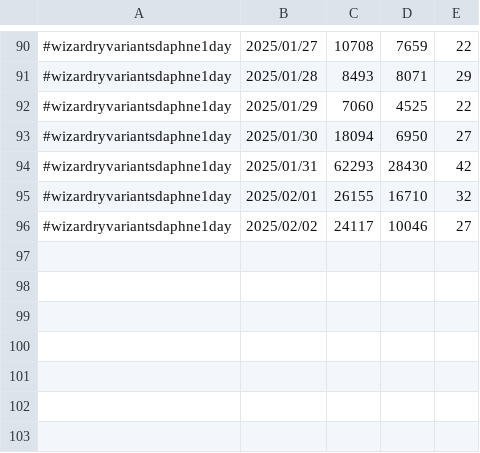
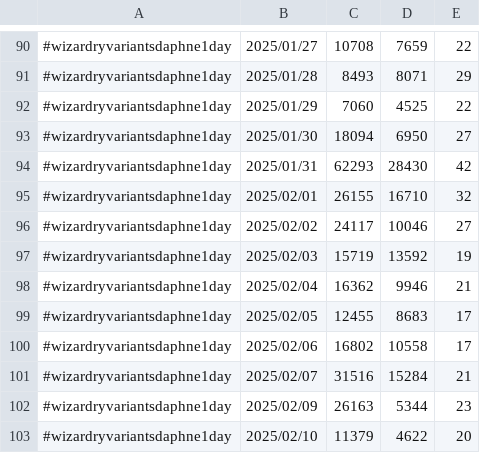
Before and after one commit to iwakiridrcm/youtube-find, a CSV file: wizardryvariantsdaphne1day/wizardryvariantsdaphne1day.csv, drawn as a sheet; only a part is shown, gaps mark what is left out; the diff names each change by its address in the sheet, - before the commit and + after, or states it on an @@ line.

```diff
--- a/wizardryvariantsdaphne1day/wizardryvariantsdaphne1day.csv
+++ b/wizardryvariantsdaphne1day/wizardryvariantsdaphne1day.csv
+row 97: #wizardryvariantsdaphne1day | 2025/02/03 | 15719 | 13592 | 19
+row 98: #wizardryvariantsdaphne1day | 2025/02/04 | 16362 | 9946 | 21
+row 99: #wizardryvariantsdaphne1day | 2025/02/05 | 12455 | 8683 | 17
+row 100: #wizardryvariantsdaphne1day | 2025/02/06 | 16802 | 10558 | 17
+row 101: #wizardryvariantsdaphne1day | 2025/02/07 | 31516 | 15284 | 21
+row 102: #wizardryvariantsdaphne1day | 2025/02/09 | 26163 | 5344 | 23
+row 103: #wizardryvariantsdaphne1day | 2025/02/10 | 11379 | 4622 | 20
```
Also changed, not shown: mbon1day/mbon1day.csv, starward1day/starward1day.csv, 1 other file.
